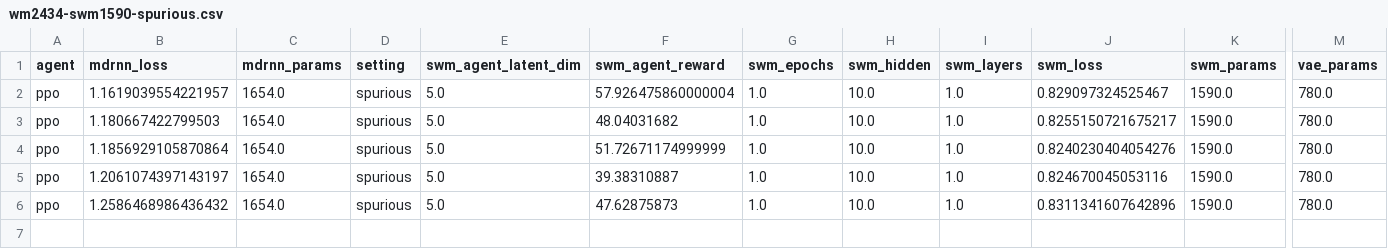
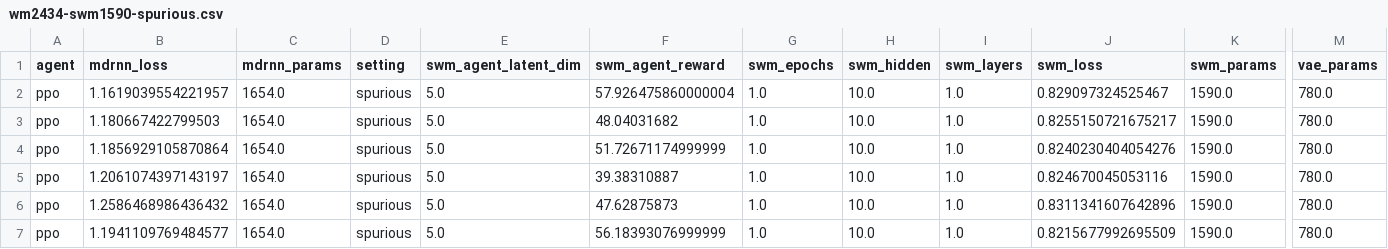
Before and after one commit to jetnew/smawm, a CSV file: experiments/wm2434-swm1590-spurious.csv, drawn as a sheet; only a part is shown, gaps mark what is left out; rows hold the shown columns only; the diff names each change by its address in the sheet, - before the commit and + after, or states it on an @@ line.

```diff
--- a/experiments/wm2434-swm1590-spurious.csv
+++ b/experiments/wm2434-swm1590-spurious.csv
+row 7: ppo | 1.1941109769484577 | 1654.0 | spurious | 5.0 | 56.18393076999999 | 1.0 | 10.0 | 1.0 | 0.8215677992695509 | 1590.0 | 780.0
```
Also changed, not shown: 1 other file.
